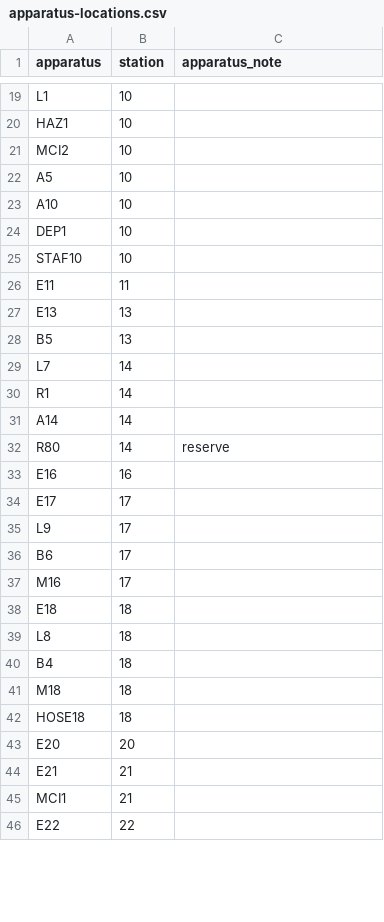
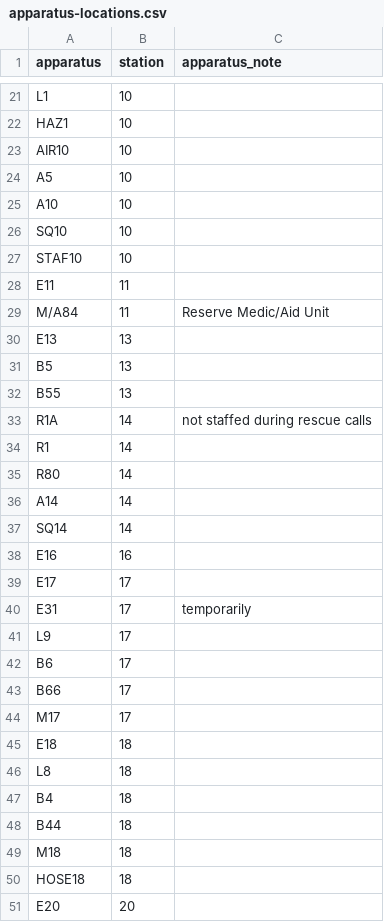
Before and after one commit to tsibley/seattle-fire, a CSV file: data/apparatus-locations.csv, drawn as a sheet; only a part is shown, gaps mark what is left out; the shorter side is filled out with more unchanged rows; the diff covers the shown part only.

Commit message:
Update locations of apparatus from Wikipedia (+ some manual corrections)
Includes new units and removes seemingly decommissioned units.  Today's
calls include no unknown units.

```diff
--- a/data/apparatus-locations.csv
+++ b/data/apparatus-locations.csv
@@ -20,19 +22,24 @@ L1,10,
 HAZ1,10,
-MCI2,10,
+AIR10,10,
 A5,10,
 A10,10,
-DEP1,10,
+SQ10,10,
 STAF10,10,
 E11,11,
+M/A84,11,"Reserve Medic/Aid Unit"
 E13,13,
 B5,13,
-L7,14,
+B55,13,
+R1A,14,"not staffed during rescue calls"
 R1,14,
+R80,14,
 A14,14,
-R80,14,reserve
+SQ14,14,
 E16,16,
 E17,17,
+E31,17,temporarily
 L9,17,
 B6,17,
-M16,17,
+B66,17,
+M17,17,
 E18,18,
@@ -40,2 +47,3 @@ L8,18,
 B4,18,
+B44,18,
 M18,18,
```
Also changed, not shown: 27 added rows, 9 removed rows and 9 edited cells elsewhere in this file, data/sources/wikipedia.tsv, 1 other file.
